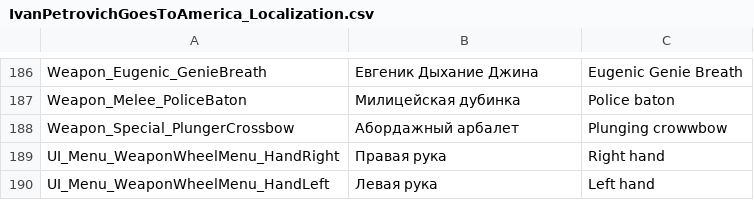
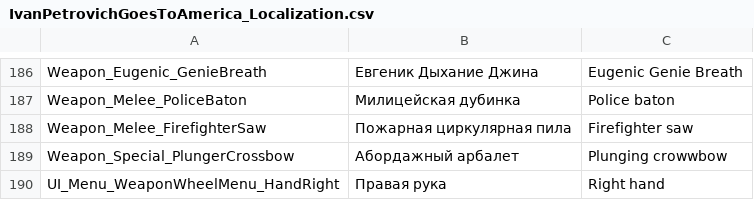
Before and after one commit to PanichMark/IvanPetrovichGoesToAmerica_Unity, a CSV file: Assets/Resources/IvanPetrovichGoesToAmerica_Localization.csv, drawn as a sheet; only a part is shown, gaps mark what is left out; the shorter side is filled out with more unchanged rows.

Commit message:
Added AutoSaw melee weapon

```diff
--- a/Assets/Resources/IvanPetrovichGoesToAmerica_Localization.csv
+++ b/Assets/Resources/IvanPetrovichGoesToAmerica_Localization.csv
@@ -187,2 +187,3 @@ Weapon_Eugenic_GenieBreath,Евгеник Дыхание Джина,Eugenic Geni
 Weapon_Melee_PoliceBaton,Милицейская дубинка,Police baton
+Weapon_Melee_FirefighterSaw,Пожарная циркулярная пила,Firefighter saw
 Weapon_Special_PlungerCrossbow,Абордажный арбалет,Plunging crowwbow
```
Also changed, not shown: 30 other files.
